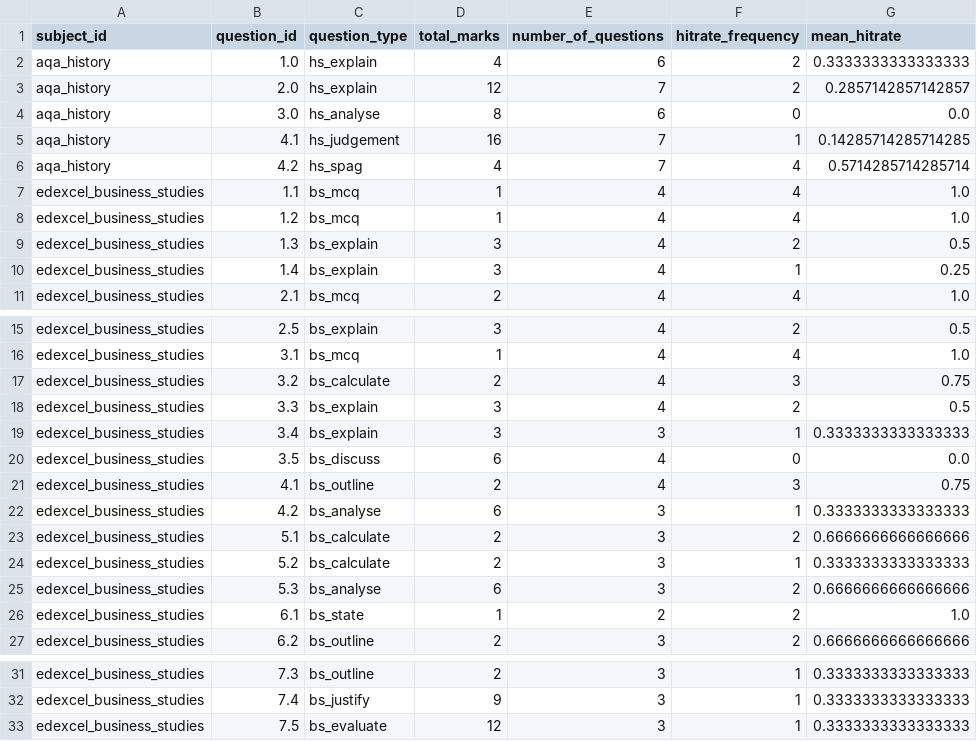
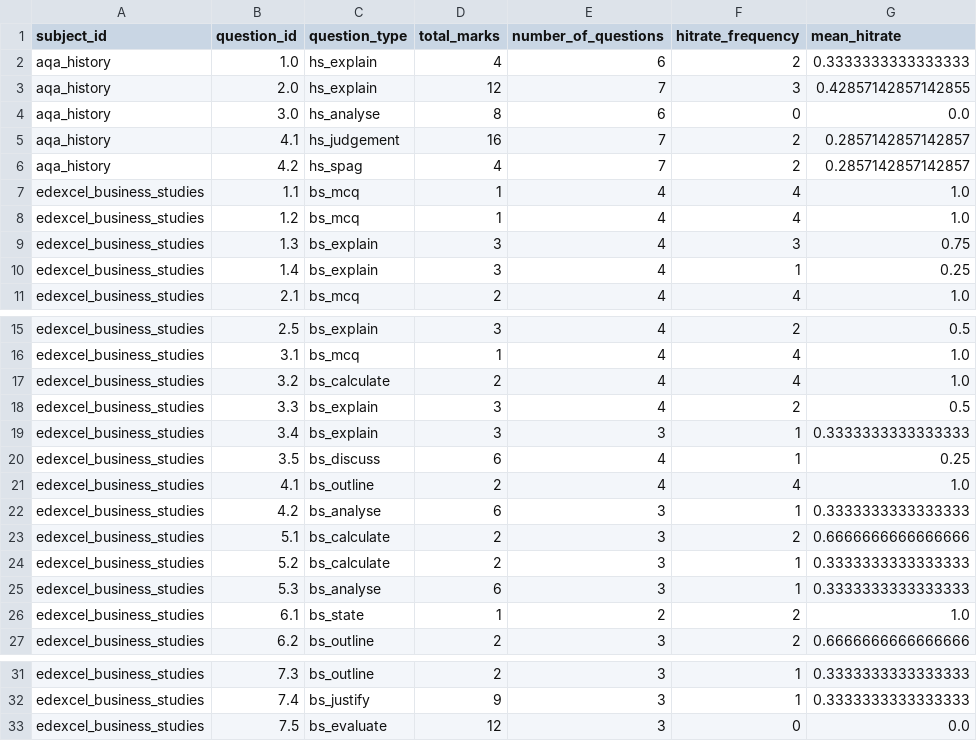
Before and after one commit to Equaite/audenshaw_exam_validation, a CSV file: validation_results/validation_statistics/question_hit_rate.csv, drawn as a sheet; only a part is shown, gaps mark what is left out.

```diff
--- a/validation_results/validation_statistics/question_hit_rate.csv
+++ b/validation_results/validation_statistics/question_hit_rate.csv
@@ -2,9 +2,9 @@ subject_id,question_id,question_type,total_marks,number_of_questions,hitrate_fre
 aqa_history,1.0,hs_explain,4,6,2,0.3333333333333333
-aqa_history,2.0,hs_explain,12,7,2,0.2857142857142857
+aqa_history,2.0,hs_explain,12,7,3,0.42857142857142855
 aqa_history,3.0,hs_analyse,8,6,0,0.0
-aqa_history,4.1,hs_judgement,16,7,1,0.14285714285714285
-aqa_history,4.2,hs_spag,4,7,4,0.5714285714285714
+aqa_history,4.1,hs_judgement,16,7,2,0.2857142857142857
+aqa_history,4.2,hs_spag,4,7,2,0.2857142857142857
 edexcel_business_studies,1.1,bs_mcq,1,4,4,1.0
 edexcel_business_studies,1.2,bs_mcq,1,4,4,1.0
-edexcel_business_studies,1.3,bs_explain,3,4,2,0.5
+edexcel_business_studies,1.3,bs_explain,3,4,3,0.75
 edexcel_business_studies,1.4,bs_explain,3,4,1,0.25
@@ -16,7 +16,7 @@ edexcel_business_studies,2.5,bs_explain,3,4,2,0.5
 edexcel_business_studies,3.1,bs_mcq,1,4,4,1.0
-edexcel_business_studies,3.2,bs_calculate,2,4,3,0.75
+edexcel_business_studies,3.2,bs_calculate,2,4,4,1.0
 edexcel_business_studies,3.3,bs_explain,3,4,2,0.5
 edexcel_business_studies,3.4,bs_explain,3,3,1,0.3333333333333333
-edexcel_business_studies,3.5,bs_discuss,6,4,0,0.0
-edexcel_business_studies,4.1,bs_outline,2,4,3,0.75
+edexcel_business_studies,3.5,bs_discuss,6,4,1,0.25
+edexcel_business_studies,4.1,bs_outline,2,4,4,1.0
 edexcel_business_studies,4.2,bs_analyse,6,3,1,0.3333333333333333
@@ -24,3 +24,3 @@ edexcel_business_studies,5.1,bs_calculate,2,3,2,0.6666666666666666
 edexcel_business_studies,5.2,bs_calculate,2,3,1,0.3333333333333333
-edexcel_business_studies,5.3,bs_analyse,6,3,2,0.6666666666666666
+edexcel_business_studies,5.3,bs_analyse,6,3,1,0.3333333333333333
 edexcel_business_studies,6.1,bs_state,1,2,2,1.0
@@ -32,2 +32,2 @@ edexcel_business_studies,7.3,bs_outline,2,3,1,0.3333333333333333
 edexcel_business_studies,7.4,bs_justify,9,3,1,0.3333333333333333
-edexcel_business_studies,7.5,bs_evaluate,12,3,1,0.3333333333333333
+edexcel_business_studies,7.5,bs_evaluate,12,3,0,0.0
```
Also changed, not shown: validation_results/processed_data/student_answers_llm_graded.csv, validation_results/validation_statistics/examiner_llm_comparison.csv, 12 other files.
